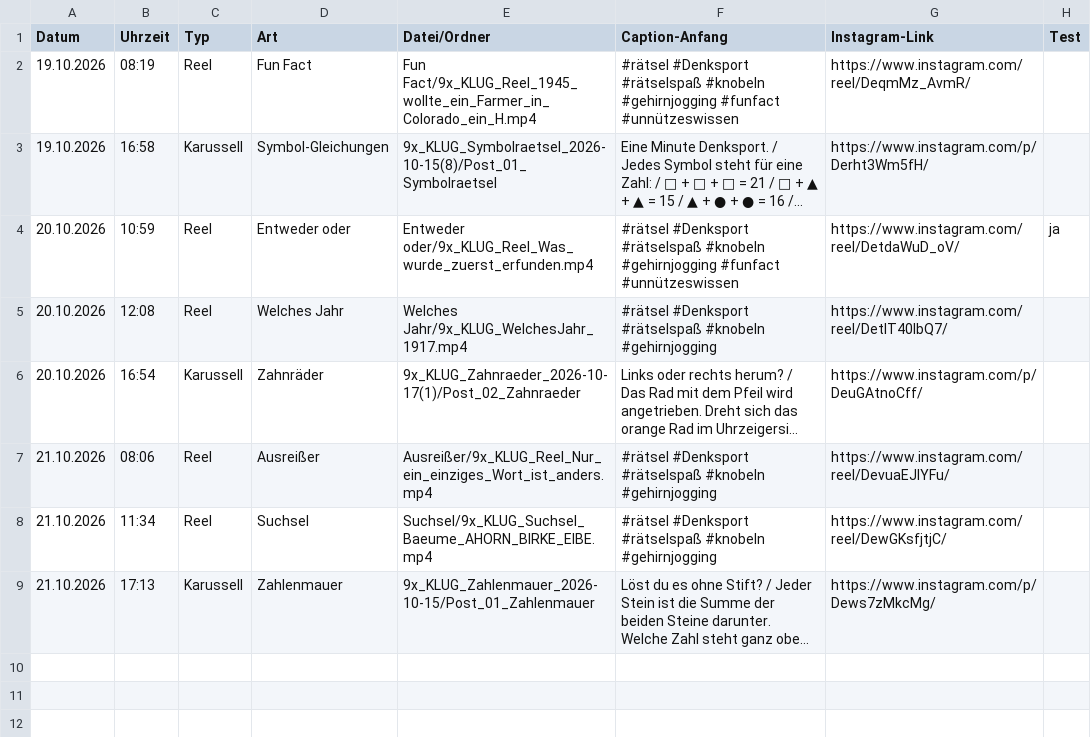
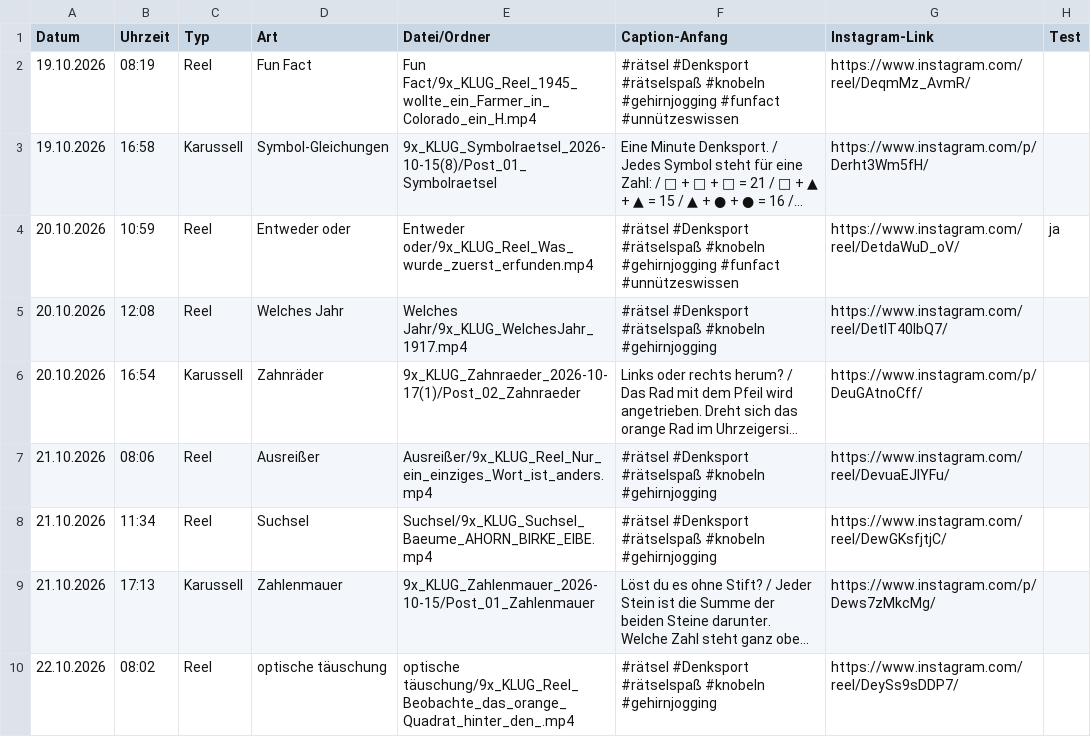
Before and after one commit to 9xKLUG/9xklug-autopost, a CSV file: status/gepostet.csv, drawn as a sheet; long unchanged cells end in …; the diff names each change by its address in the sheet, - before the commit and + after, or states it on an @@ line.

Commit message:
Gepostet

```diff
--- a/status/gepostet.csv
+++ b/status/gepostet.csv
+row 10: 22.10.2026 | 08:02 | Reel | optische täuschung | optische täuschung/9x_KLUG_Reel_Beobachte_das_orange_Quadrat_hinter_den_.mp4 | #rätsel #Denksport #rätselspaß #knobeln #gehirnjogging | https://www.instagram.com/reel/DeySs9sDDP7/
```
Also changed, not shown: status/geplant.csv, 1 other file.
